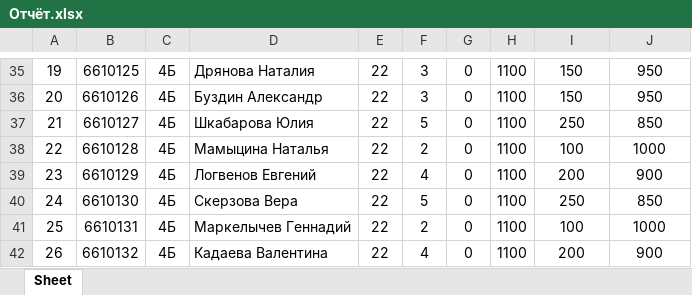
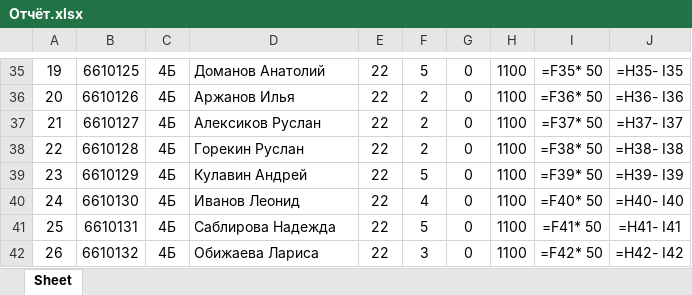
Before and after one commit to piligrim-a3/stp-2022, an Excel workbook: Отчёт.xlsx, sheet Sheet, drawn as a sheet; only a part is shown, gaps mark what is left out; values as stored, in another font and other column widths than the file's, no borders; formulas without a stored value are shown as written; the diff covers the shown part only; the diff names each change by its address in the sheet, - before the commit and + after, or states it on an @@ line.

```diff
--- a/Отчёт.xlsx (sheet Sheet)
+++ b/Отчёт.xlsx (sheet Sheet)
-D35: Дрянова Наталия
+D35: Доманов Анатолий
-F35: 3
+F35: 5
-I35: 150
+I35: =F35* 50
-J35: 950
+J35: =H35- I35
-D36: Буздин Александр
+D36: Аржанов Илья
-F36: 3
+F36: 2
-I36: 150
+I36: =F36* 50
-J36: 950
+J36: =H36- I36
-D37: Шкабарова Юлия
+D37: Алексиков Руслан
-F37: 5
+F37: 2
-I37: 250
+I37: =F37* 50
-J37: 850
+J37: =H37- I37
-D38: Мамыцина Наталья
+D38: Горекин Руслан
-I38: 100
+I38: =F38* 50
-J38: 1000
+J38: =H38- I38
-D39: Логвенов Евгений
+D39: Кулавин Андрей
-F39: 4
+F39: 5
-I39: 200
+I39: =F39* 50
-J39: 900
+J39: =H39- I39
-D40: Скерзова Вера
+D40: Иванов Леонид
-F40: 5
+F40: 4
-I40: 250
+I40: =F40* 50
-J40: 850
+J40: =H40- I40
-D41: Маркелычев Геннадий
+D41: Саблирова Надежда
-F41: 2
+F41: 5
-I41: 100
+I41: =F41* 50
-J41: 1000
+J41: =H41- I41
-D42: Кадаева Валентина
+D42: Обижаева Лариса
-F42: 4
+F42: 3
-I42: 200
+I42: =F42* 50
-J42: 900
+J42: =H42- I42
```
Also changed, not shown: 1 added row, 1 removed row and 119 edited cells elsewhere in this sheet, 8 other files.
